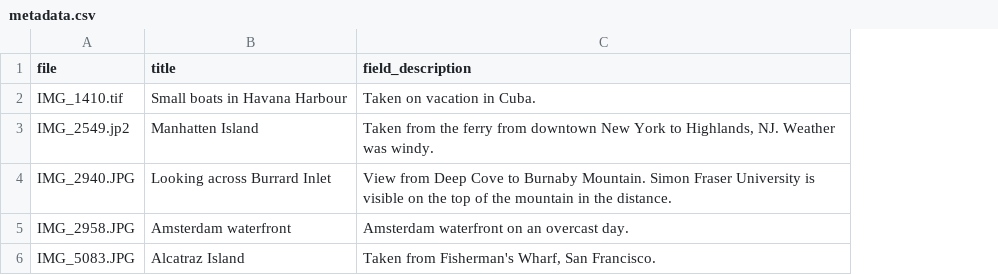
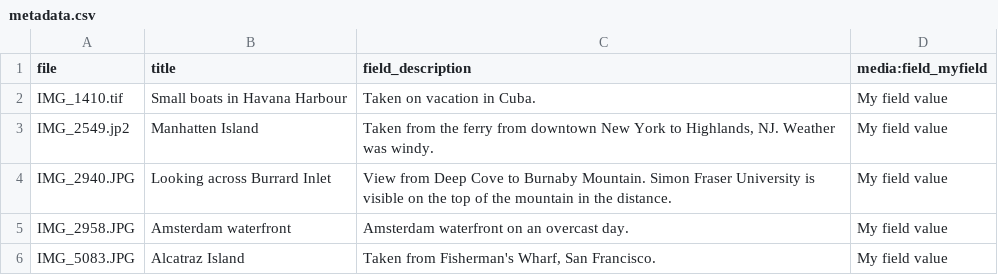
Before and after one commit to mjordan/claw_rest_ingester, a CSV file: input_data/metadata.csv, drawn as a sheet; the diff names each change by its address in the sheet, - before the commit and + after, or states it on an @@ line.

```diff
--- a/input_data/metadata.csv
+++ b/input_data/metadata.csv
+column D (media:field_myfield), rows 2-6: all My field value
```
Also changed, not shown: 2 other files.
